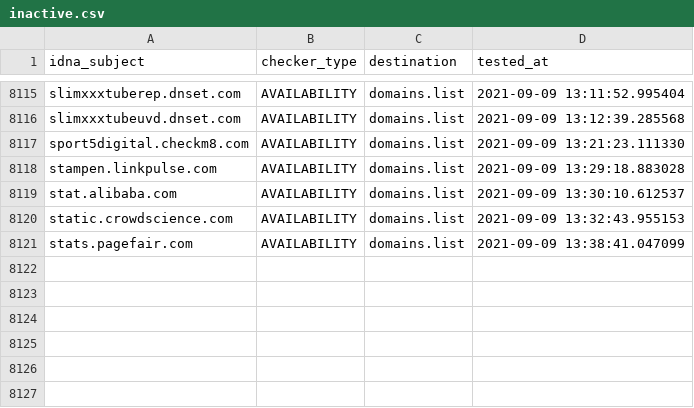
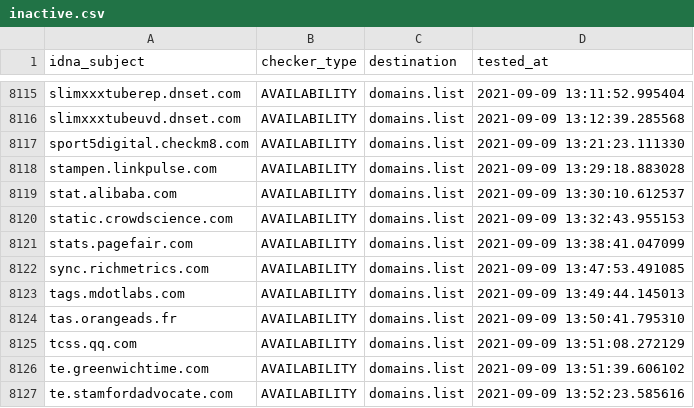
Before and after one commit to Ultimate-Hosts-Blacklist/Michael_Trimms_Hosts, a CSV file: .pyfunceble/inactive.csv, drawn as a sheet; only a part is shown, gaps mark what is left out.

```diff
--- a/.pyfunceble/inactive.csv
+++ b/.pyfunceble/inactive.csv
@@ -8121 +8121,7 @@ static.crowdscience.com,AVAILABILITY,domains.list,2021-09-09 13:32:43.955153
 stats.pagefair.com,AVAILABILITY,domains.list,2021-09-09 13:38:41.047099
+sync.richmetrics.com,AVAILABILITY,domains.list,2021-09-09 13:47:53.491085
+tags.mdotlabs.com,AVAILABILITY,domains.list,2021-09-09 13:49:44.145013
+tas.orangeads.fr,AVAILABILITY,domains.list,2021-09-09 13:50:41.795310
+tcss.qq.com,AVAILABILITY,domains.list,2021-09-09 13:51:08.272129
+te.greenwichtime.com,AVAILABILITY,domains.list,2021-09-09 13:51:39.606102
+te.stamfordadvocate.com,AVAILABILITY,domains.list,2021-09-09 13:52:23.585616
```
Also changed, not shown: 12 other files.
